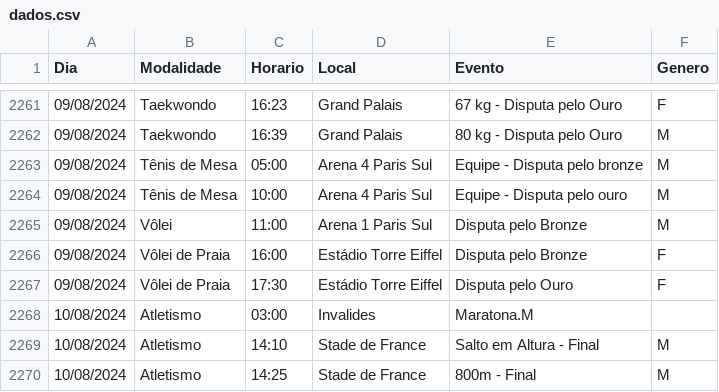
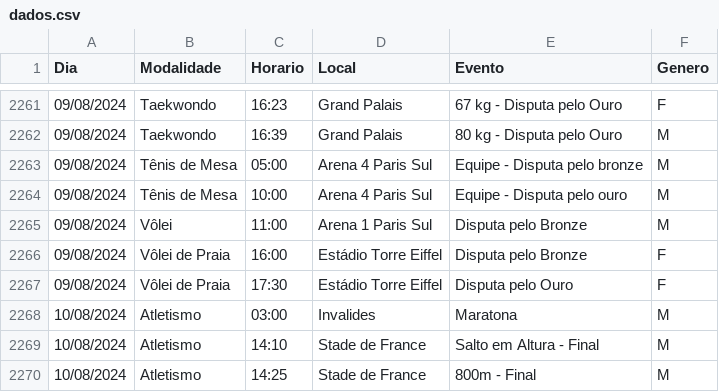
Before and after one commit to leandroohsr/MC656, a CSV file: src/assets/Dados/dados.csv, drawn as a sheet; only a part is shown, gaps mark what is left out.

Commit message:
Update dados.csv

```diff
--- a/src/assets/Dados/dados.csv
+++ b/src/assets/Dados/dados.csv
@@ -2267,3 +2267,3 @@ Dia,Modalidade,Horario,Local,Evento,Genero
 09/08/2024,Vôlei de Praia,17:30,Estádio Torre Eiffel,Disputa pelo Ouro,F
-10/08/2024,Atletismo,03:00,Invalides,Maratona.M
+10/08/2024,Atletismo,03:00,Invalides,Maratona,M
 10/08/2024,Atletismo,14:10,Stade de France,Salto em Altura - Final,M
```
